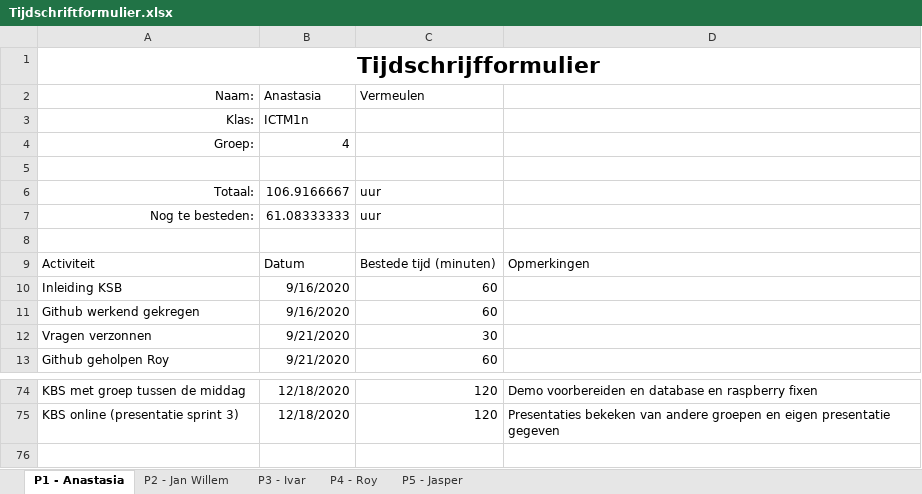
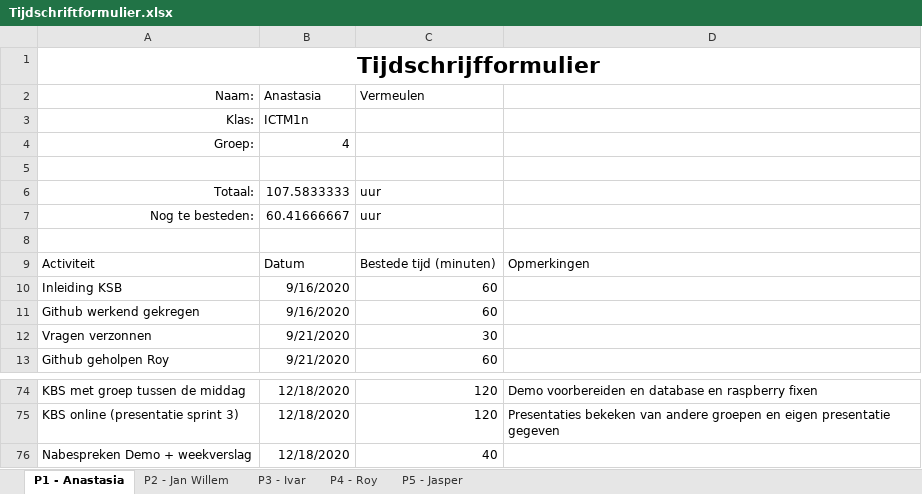
Before and after one commit to thesmallwan123/NerdyGadgets, an Excel workbook: Documenten/Tijdschriftformulier.xlsx, sheet P1 - Anastasia, drawn as a sheet; only a part is shown, gaps mark what is left out; values as stored, in another font and other column widths than the file's, no borders; table styles not drawn; the diff names each change by its address in the sheet, - before the commit and + after, or states it on an @@ line.

```diff
--- a/Documenten/Tijdschriftformulier.xlsx (sheet P1 - Anastasia)
+++ b/Documenten/Tijdschriftformulier.xlsx (sheet P1 - Anastasia)
-B6 (Anastasia): 106.9166667
+B6 (Anastasia): 107.5833333
-B7 (Anastasia): 61.08333333
+B7 (Anastasia): 60.41666667
+row 76: Nabespreken Demo + weekverslag | 12/18/2020 | 40
```
Also changed, not shown: sheet P4 - Roy, sheet P2 - Jan Willem, sheet P5 - Jasper, sheet P3 - Ivar.
